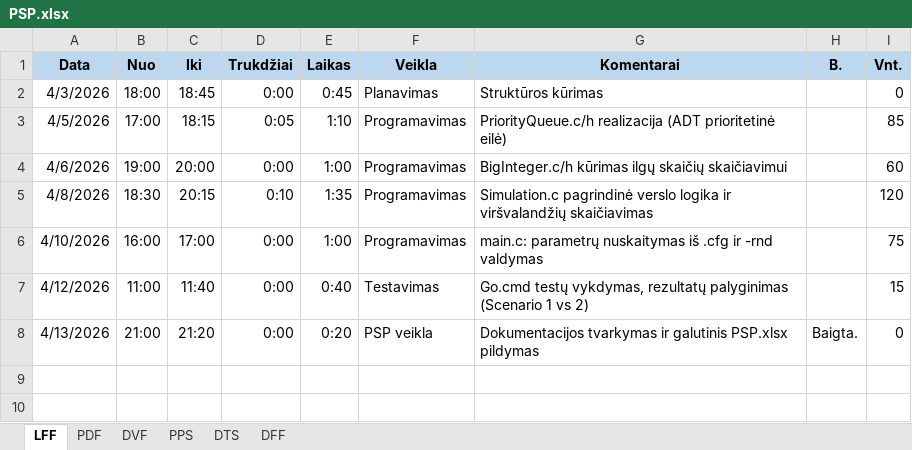
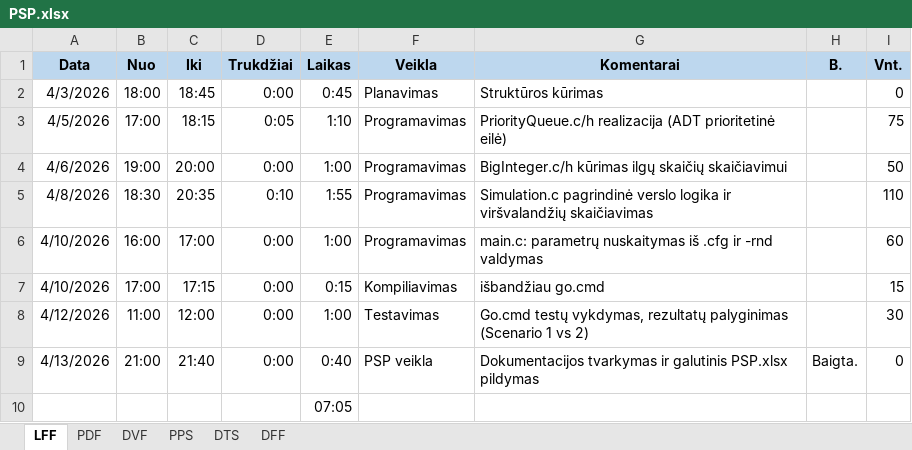
Before and after one commit to VlaSarnovskij/Algorithms-and-data-structures, an Excel workbook: 3 Realaus pasaulio modeliavimas/PSP.xlsx, sheet LFF, drawn as a sheet; values as stored, in another font and other column widths than the file's, no borders; addresses are those after the commit; the diff names each change by its address in the sheet, - before the commit and + after, or states it on an @@ line.

```diff
--- a/3 Realaus pasaulio modeliavimas/PSP.xlsx (sheet LFF)
+++ b/3 Realaus pasaulio modeliavimas/PSP.xlsx (sheet LFF)
-I3 (Vnt.): 85
+I3 (Vnt.): 75
-I4 (Vnt.): 60
+I4 (Vnt.): 50
-C5 (Iki): 20:15
+C5 (Iki): 20:35
-E5 (Laikas): 1:35
+E5 (Laikas): 1:55
-I5 (Vnt.): 120
+I5 (Vnt.): 110
-I6 (Vnt.): 75
+I6 (Vnt.): 60
+row 7: 4/10/2026 | 17:00 | 17:15 | 0:00 | 0:15 | Kompiliavimas | išbandžiau go.cmd |  | 15
-C8 (Iki): 11:40
+C8 (Iki): 12:00
-E8 (Laikas): 0:40
+E8 (Laikas): 1:00
-I8 (Vnt.): 15
+I8 (Vnt.): 30
-C9 (Iki): 21:20
+C9 (Iki): 21:40
-E9 (Laikas): 0:20
+E9 (Laikas): 0:40
+row 10:  |  |  |  | 07:05
```
Also changed, not shown: sheet PPS, sheet DVF, sheet PDF, sheet DFF, sheet DTS, formulas that keep their value, 11 other files.
